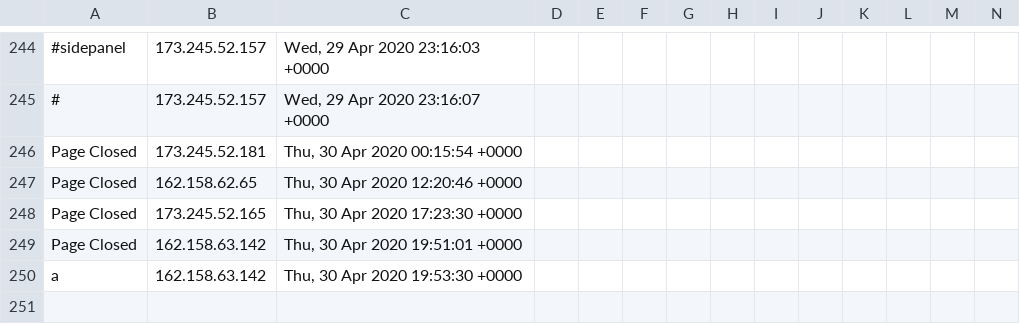
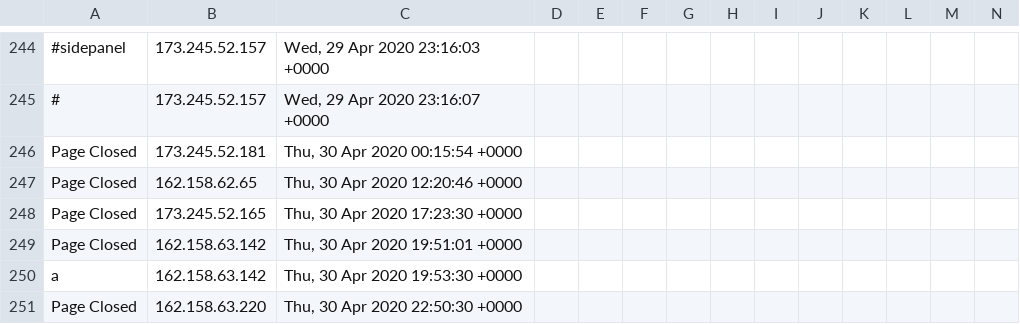
Before and after one commit to runacode/thesaborfoods.com, a CSV file: logs/2020__April.csv, drawn as a sheet; only a part is shown, gaps mark what is left out; rows hold the shown columns only; the diff names each change by its address in the sheet, - before the commit and + after, or states it on an @@ line.

Commit message:
Site Editor Update

```diff
--- a/logs/2020__April.csv
+++ b/logs/2020__April.csv
+row 251: Page Closed | 162.158.63.220 | Thu, 30 Apr 2020 22:50:30 +0000
```
